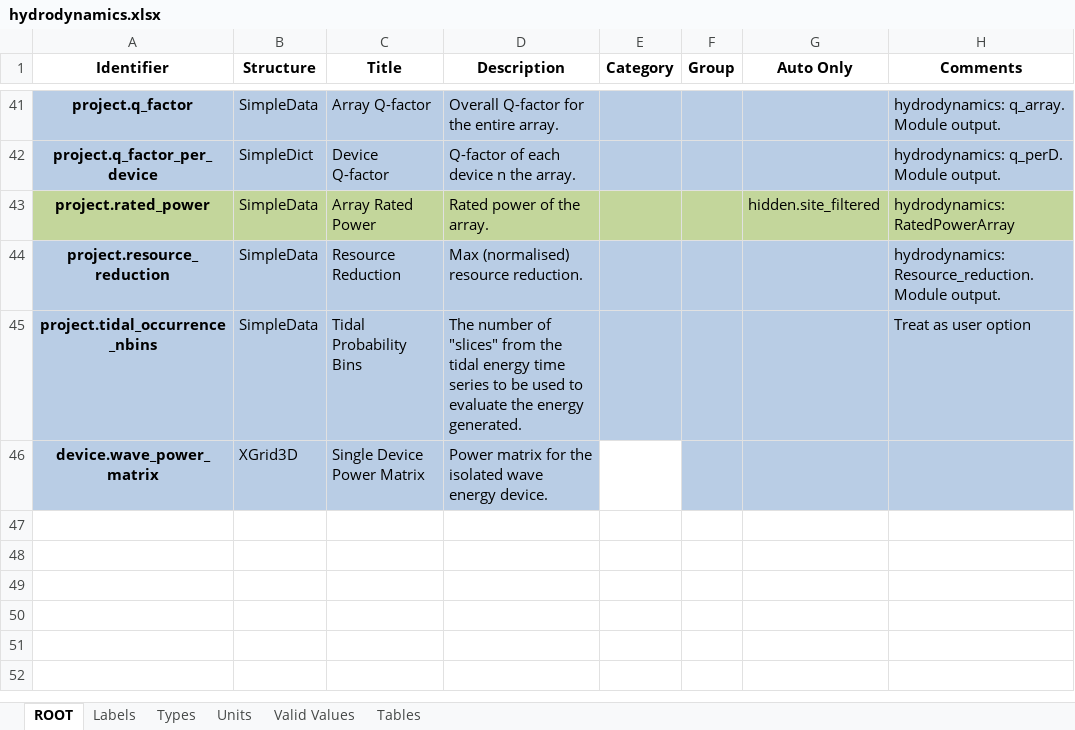
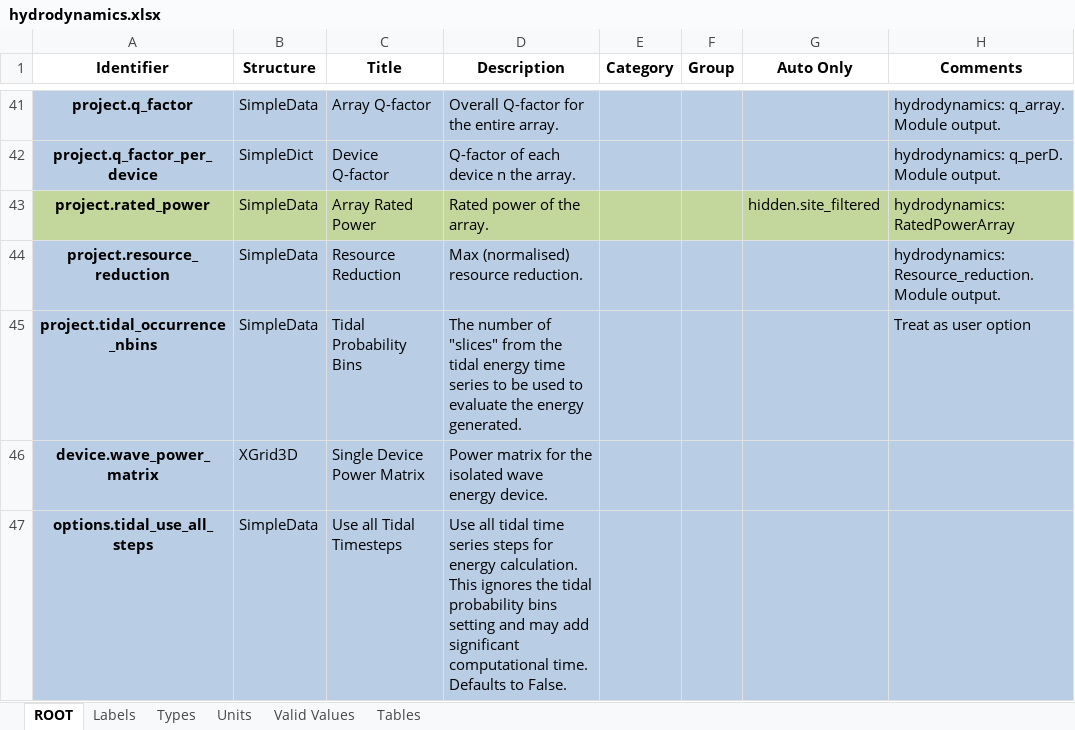
Before and after one commit to DTOcean/dtocean-core, an Excel workbook: dds/hydrodynamics.xlsx, sheet ROOT, drawn as a sheet; only a part is shown, gaps mark what is left out; values as stored, in another font and other column widths than the file's, no borders; the diff names each change by its address in the sheet, - before the commit and + after, or states it on an @@ line.

Commit message:
Add options.tidal_use_all_steps variable to calculate tidal hydrodynamics using all time steps

```diff
--- a/dds/hydrodynamics.xlsx (sheet ROOT)
+++ b/dds/hydrodynamics.xlsx (sheet ROOT)
-E46 fill: none
+E46 fill: #B9CDE5
+row 47: options.tidal_use_all_steps | SimpleData | Use all Tidal Timesteps | Use all tidal time series steps for energy calculation. This ignores the tidal probability bins setting and may add significant computational time. Defaults to False.
```
Also changed, not shown: sheet Types, 1 other file.
